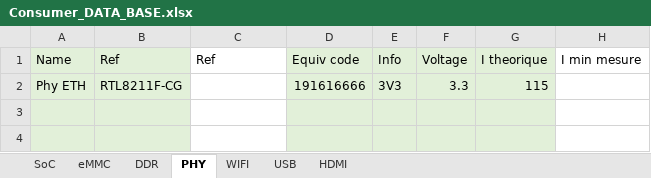
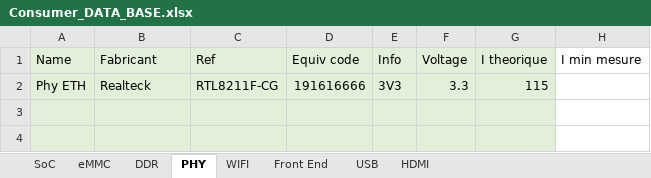
Before and after one commit to AlexToy/PowerPlanDesigner, an Excel workbook: Consumer_DATA_BASE.xlsx, sheet PHY, drawn as a sheet; only a part is shown; values as stored, in another font and other column widths than the file's, no borders; the diff names each change by its address in the sheet, - before the commit and + after, or states it on an @@ line.

```diff
--- a/Consumer_DATA_BASE.xlsx (sheet PHY)
+++ b/Consumer_DATA_BASE.xlsx (sheet PHY)
+sheet tab: Front End
-B1: Ref
+B1: Fabricant
-C1:C4 fill: none
+C1:C4 fill: #E2F0D9
-B2 (Fabricant): RTL8211F-CG
+B2 (Fabricant): Realteck
-C2 (Ref): (empty)
+C2 (Ref): RTL8211F-CG
```
Also changed, not shown: sheet DDR, sheet WIFI, sheet eMMC, sheet SoC, sheet USB, sheet HDMI.
